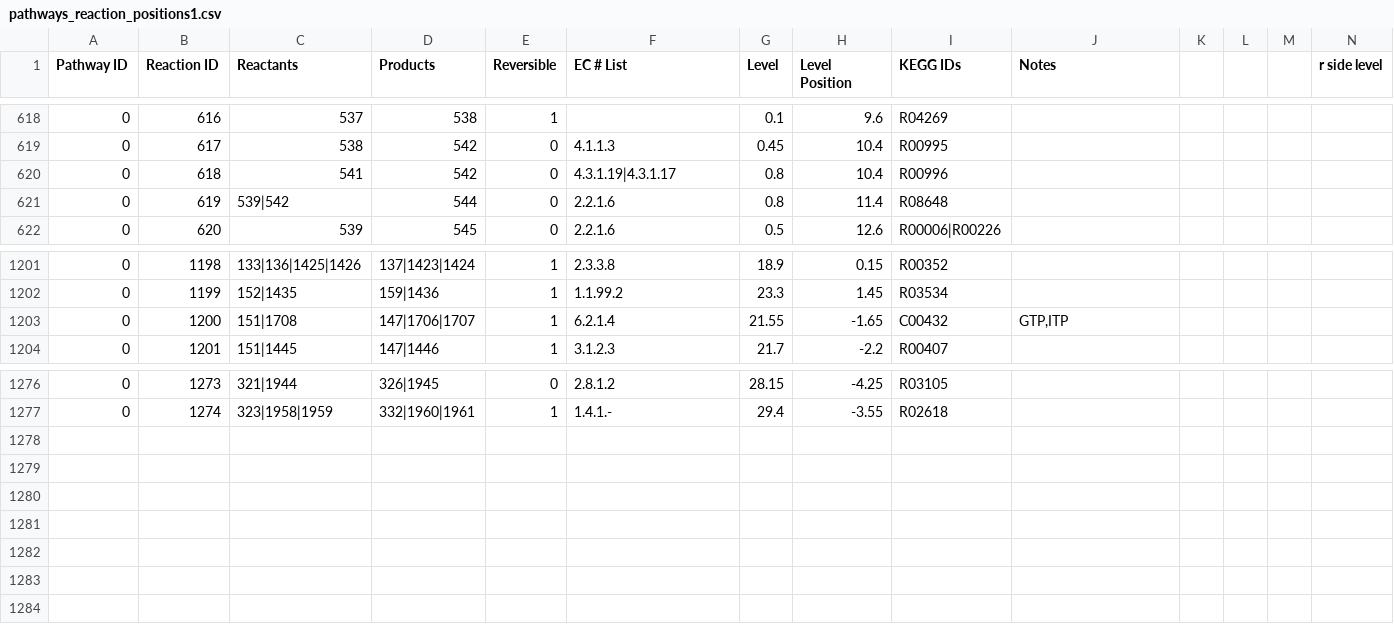
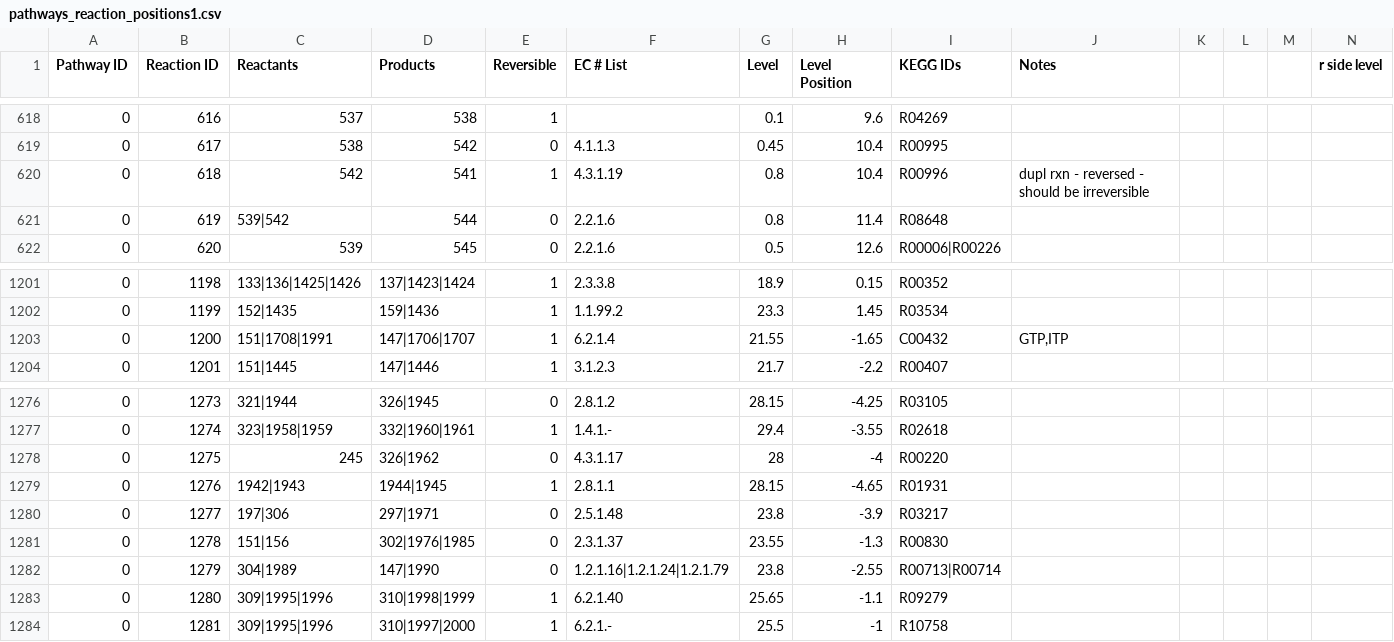
Before and after one commit to jimkell/mostSandbox, a CSV file: etc/visualization/pathways_reaction_positions1.csv, drawn as a sheet; only a part is shown, gaps mark what is left out; rows hold the shown columns only; the diff covers the shown part only; the diff names each change by its address in the sheet, - before the commit and + after, or states it on an @@ line.

```diff
--- a/etc/visualization/pathways_reaction_positions1.csv
+++ b/etc/visualization/pathways_reaction_positions1.csv
-C620 (Reactants): 541
+C620 (Reactants): 542
-D620 (Products): 542
+D620 (Products): 541
-E620 (Reversible): 0
+E620 (Reversible): 1
-F620 (EC # List): 4.3.1.19|4.3.1.17
+F620 (EC # List): 4.3.1.19
-J620 (Notes): (empty)
+J620 (Notes): dupl rxn - reversed - should be irreversible
-C1203 (Reactants): 151|1708
+C1203 (Reactants): 151|1708|1991
+row 1278: 0 | 1275 | 245 | 326|1962 | 0 | 4.3.1.17 | 28 | -4 | R00220
+row 1279: 0 | 1276 | 1942|1943 | 1944|1945 | 1 | 2.8.1.1 | 28.15 | -4.65 | R01931
+row 1280: 0 | 1277 | 197|306 | 297|1971 | 0 | 2.5.1.48 | 23.8 | -3.9 | R03217
+row 1281: 0 | 1278 | 151|156 | 302|1976|1985 | 0 | 2.3.1.37 | 23.55 | -1.3 | R00830
+row 1282: 0 | 1279 | 304|1989 | 147|1990 | 0 | 1.2.1.16|1.2.1.24|1.2.1.79 | 23.8 | -2.55 | R00713|R00714
+row 1283: 0 | 1280 | 309|1995|1996 | 310|1998|1999 | 1 | 6.2.1.40 | 25.65 | -1.1 | R09279
+row 1284: 0 | 1281 | 309|1995|1996 | 310|1997|2000 | 1 | 6.2.1.- | 25.5 | -1 | R10758
```
Also changed, not shown: 40 edited cells elsewhere in this file, etc/visualization/pathway_metabolite_positions1.csv, 1 other file.
